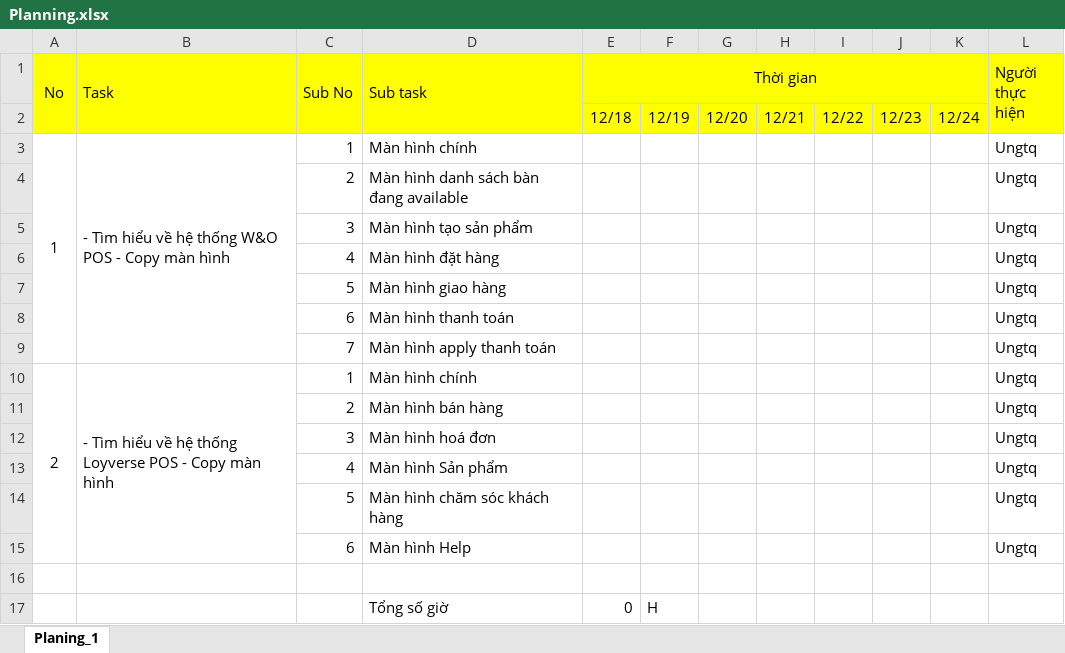
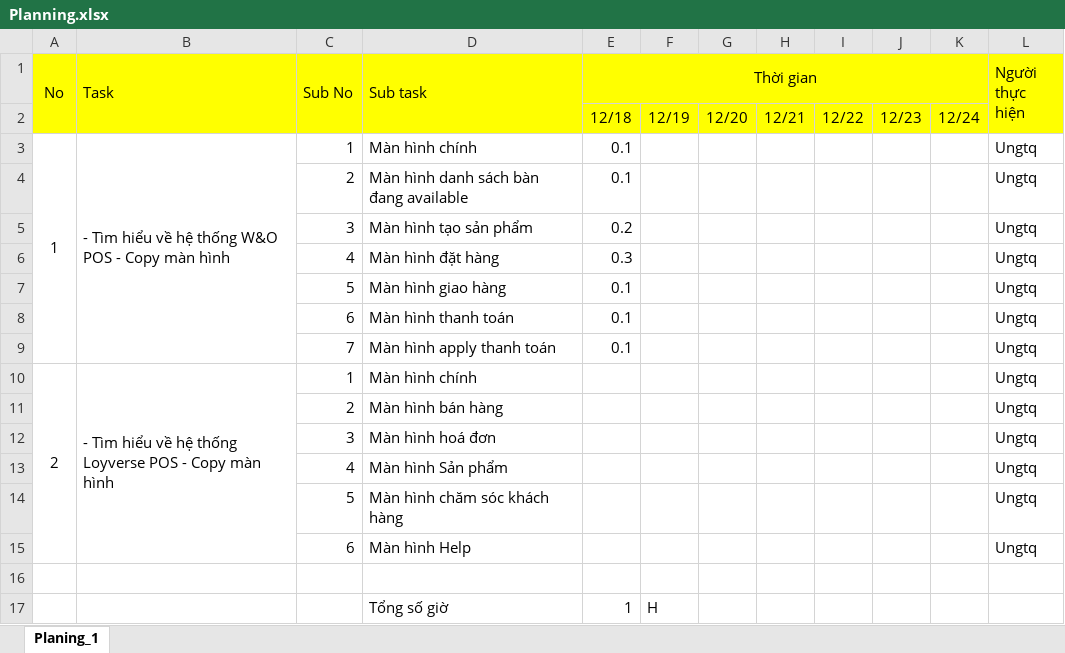
Before and after one commit to ungtq0805/ORDER_AND, an Excel workbook: Planning.xlsx, sheet Planing_1, drawn as a sheet; values as stored, in another font and other column widths than the file's, no borders; the diff names each change by its address in the sheet, - before the commit and + after, or states it on an @@ line.

```diff
--- a/Planning.xlsx (sheet Planing_1)
+++ b/Planning.xlsx (sheet Planing_1)
-E3:E4 (Thời gian): (empty)
+E3:E4 (Thời gian): 0.1
-E5 (Thời gian): (empty)
+E5 (Thời gian): 0.2
-E6 (Thời gian): (empty)
+E6 (Thời gian): 0.3
-E7:E9 (Thời gian): (empty)
+E7:E9 (Thời gian): 0.1
-E17 (Thời gian): 0
+E17 (Thời gian): 1
```
Also changed, not shown: 1 other file.
